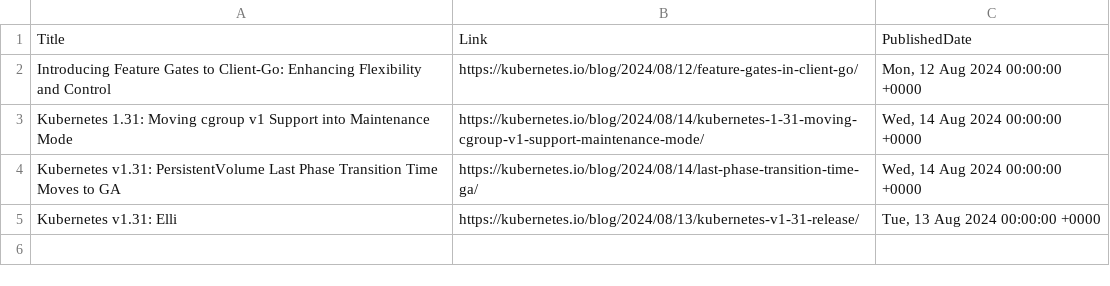
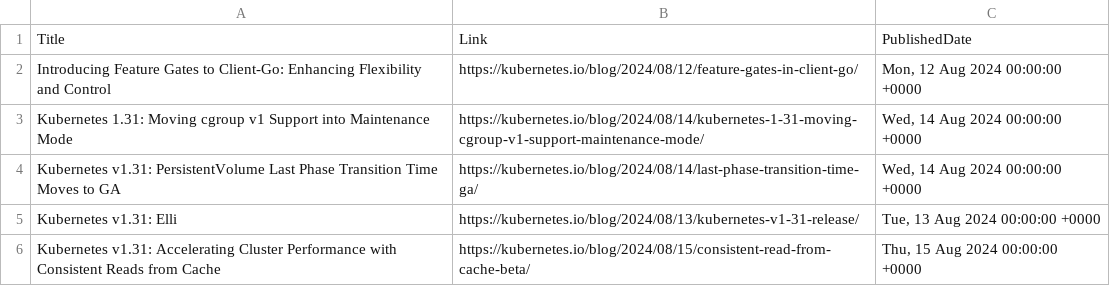
Before and after one commit to wilfriedwoivre/feedly, a CSV file: items/KubernetesIO.csv, drawn as a sheet.

Commit message:
Read RSS items

```diff
--- a/items/KubernetesIO.csv
+++ b/items/KubernetesIO.csv
@@ -5 +5,2 @@ Kubernetes v1.31: PersistentVolume Last Phase Transition Time Moves to GA,https:
 Kubernetes v1.31: Elli,https://kubernetes.io/blog/2024/08/13/kubernetes-v1-31-release/,"Tue, 13 Aug 2024 00:00:00 +0000"
+Kubernetes v1.31: Accelerating Cluster Performance with Consistent Reads from Cache,https://kubernetes.io/blog/2024/08/15/consistent-read-from-cache-beta/,"Thu, 15 Aug 2024 00:00:00 +0000"
```
